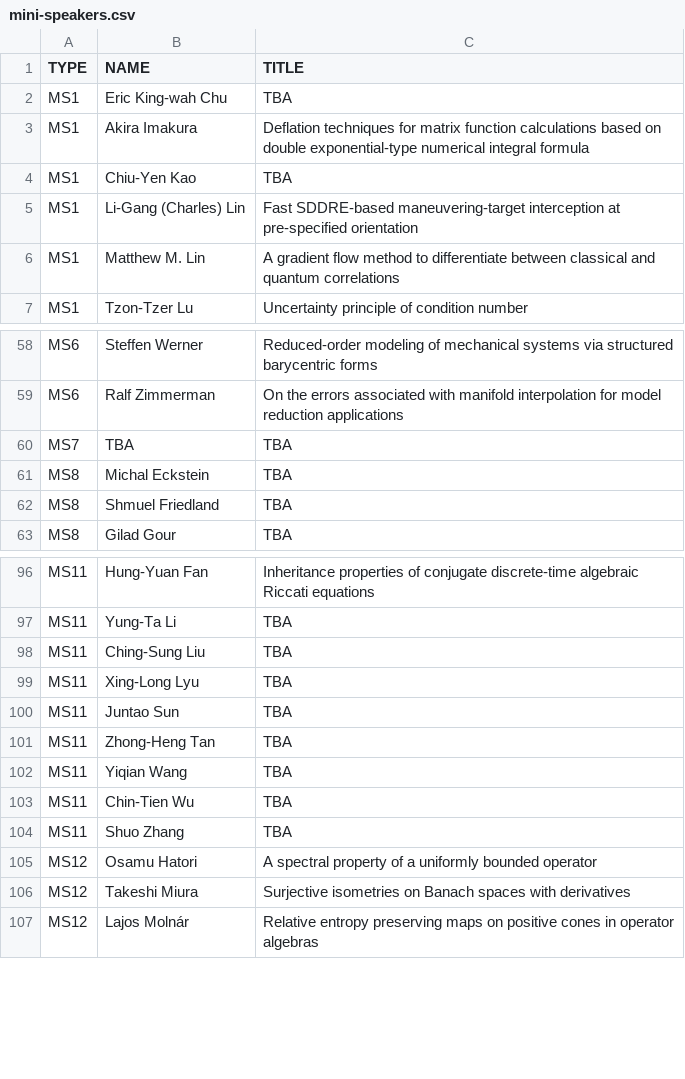
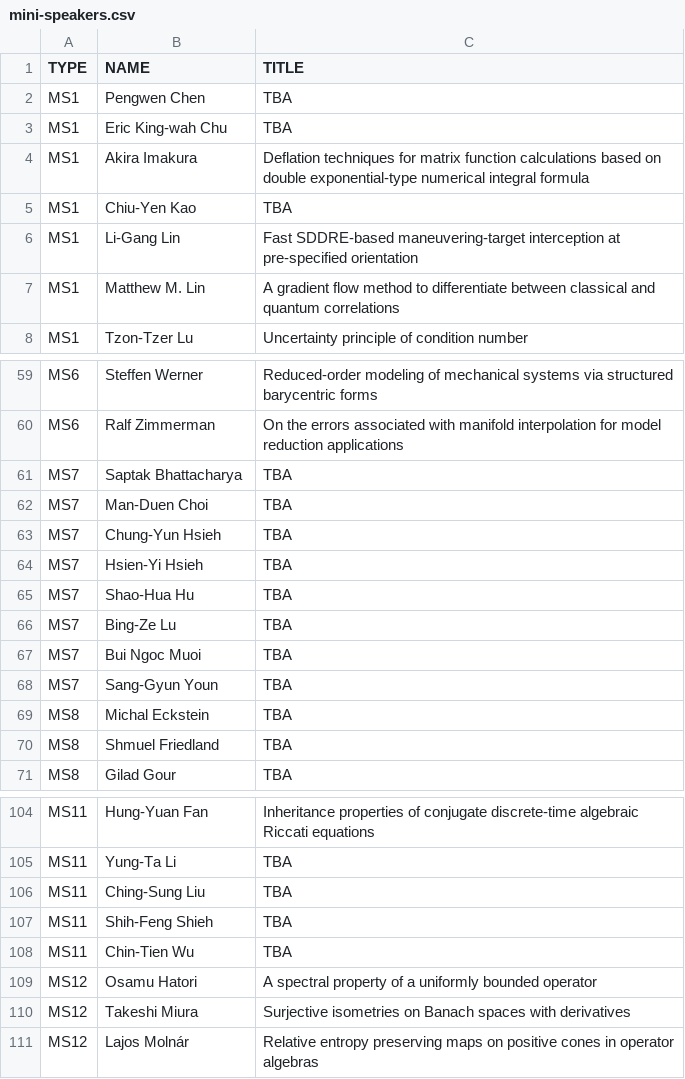
Before and after one commit to ilas2025/ilas2025.github.io, a CSV file: program/mini-speakers.csv, drawn as a sheet; only a part is shown, gaps mark what is left out; the diff covers the shown part only.

Commit message:
update minis

```diff
--- a/program/mini-speakers.csv
+++ b/program/mini-speakers.csv
@@ -1,2 +1,3 @@
 TYPE,NAME,TITLE
+MS1,Pengwen Chen,TBA
 MS1,Eric King-wah Chu,TBA
@@ -4,3 +5,3 @@ MS1,Akira Imakura,Deflation techniques for matrix function calculations based on
 MS1,Chiu-Yen Kao,TBA
-MS1,Li-Gang (Charles) Lin,Fast SDDRE-based maneuvering-target interception at pre-specified orientation
+MS1,Li-Gang Lin,Fast SDDRE-based maneuvering-target interception at pre-specified orientation
 MS1,Matthew M. Lin,A gradient flow method to differentiate between classical and quantum correlations
@@ -59,3 +60,10 @@ MS6,Steffen Werner,Reduced-order modeling of mechanical systems via structured b
 MS6,Ralf Zimmerman,On the errors associated with manifold interpolation for model reduction applications
-MS7,TBA,TBA
+MS7,Saptak Bhattacharya,TBA
+MS7,Man-Duen Choi,TBA
+MS7,Chung-Yun Hsieh,TBA
+MS7,Hsien-Yi Hsieh,TBA
+MS7,Shao-Hua Hu,TBA
+MS7,Bing-Ze Lu,TBA
+MS7,Bui Ngoc Muoi,TBA
+MS7,Sang-Gyun Youn,TBA
 MS8,Michal Eckstein,TBA
@@ -98,8 +106,4 @@ MS11,Yung-Ta Li,TBA
 MS11,Ching-Sung Liu,TBA
-MS11,Xing-Long Lyu,TBA
-MS11,Juntao Sun,TBA
-MS11,Zhong-Heng Tan,TBA
-MS11,Yiqian Wang,TBA
+MS11,Shih-Feng Shieh,TBA
 MS11,Chin-Tien Wu,TBA
-MS11,Shuo Zhang,TBA
 MS12,Osamu Hatori,A spectral property of a uniformly bounded operator
```
Also changed, not shown: 1 added row elsewhere in this file, program/minis.csv, 2 other files.
